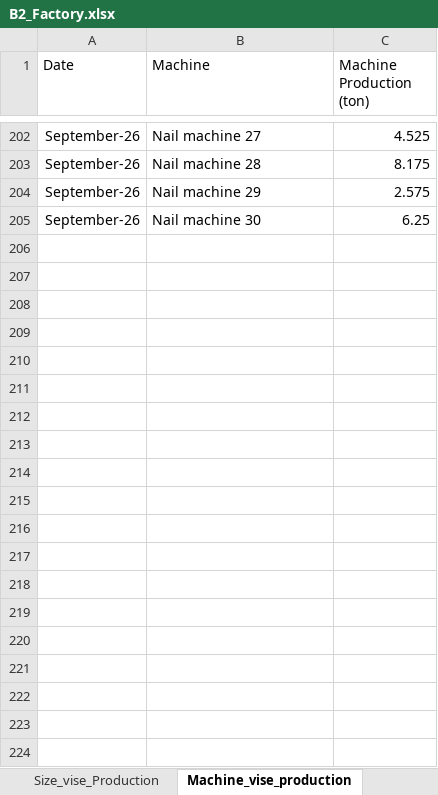
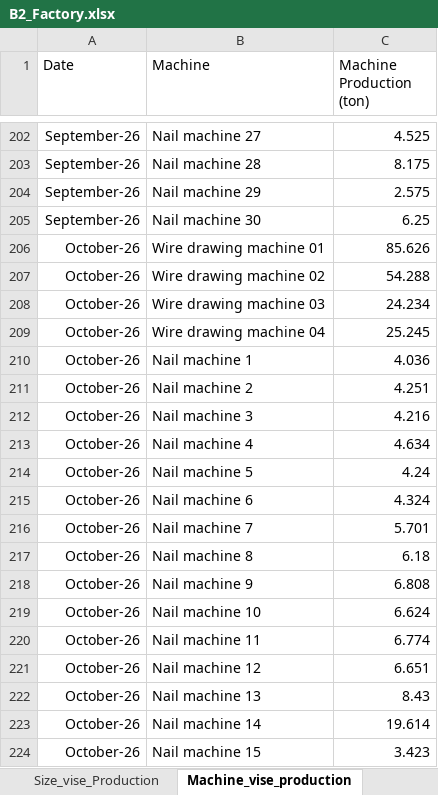
Before and after one commit to shashinijayaweera1-blip/production_performance_dashboard, an Excel workbook: data/B2_Factory.xlsx, sheet Machine_vise_production, drawn as a sheet; only a part is shown, gaps mark what is left out; values as stored, in another font and other column widths than the file's, no borders; table styles not drawn; the diff covers the shown part only; the diff names each change by its address in the sheet, - before the commit and + after, or states it on an @@ line.

```diff
--- a/data/B2_Factory.xlsx (sheet Machine_vise_production)
+++ b/data/B2_Factory.xlsx (sheet Machine_vise_production)
+row 206: October-26 | Wire drawing machine 01 | 85.626
+row 207: October-26 | Wire drawing machine 02 | 54.288
+row 208: October-26 | Wire drawing machine 03 | 24.234
+row 209: October-26 | Wire drawing machine 04 | 25.245
+row 210: October-26 | Nail machine 1 | 4.036
+row 211: October-26 | Nail machine 2 | 4.251
+row 212: October-26 | Nail machine 3 | 4.216
+row 213: October-26 | Nail machine 4 | 4.634
+row 214: October-26 | Nail machine 5 | 4.24
+row 215: October-26 | Nail machine 6 | 4.324
+row 216: October-26 | Nail machine 7 | 5.701
+row 217: October-26 | Nail machine 8 | 6.18
+row 218: October-26 | Nail machine 9 | 6.808
+row 219: October-26 | Nail machine 10 | 6.624
+row 220: October-26 | Nail machine 11 | 6.774
+row 221: October-26 | Nail machine 12 | 6.651
+row 222: October-26 | Nail machine 13 | 8.43
+row 223: October-26 | Nail machine 14 | 19.614
+row 224: October-26 | Nail machine 15 | 3.423
```
Also changed, not shown: 15 added rows elsewhere in this sheet, sheet Production_data, sheet Downtime_data, sheet Size_vise_Production.
